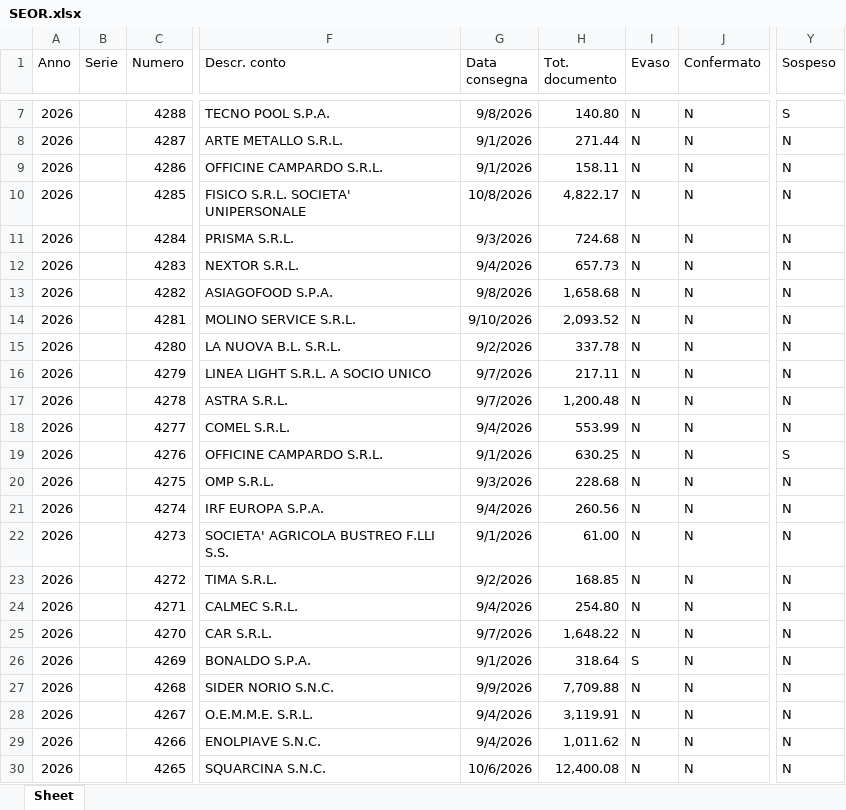
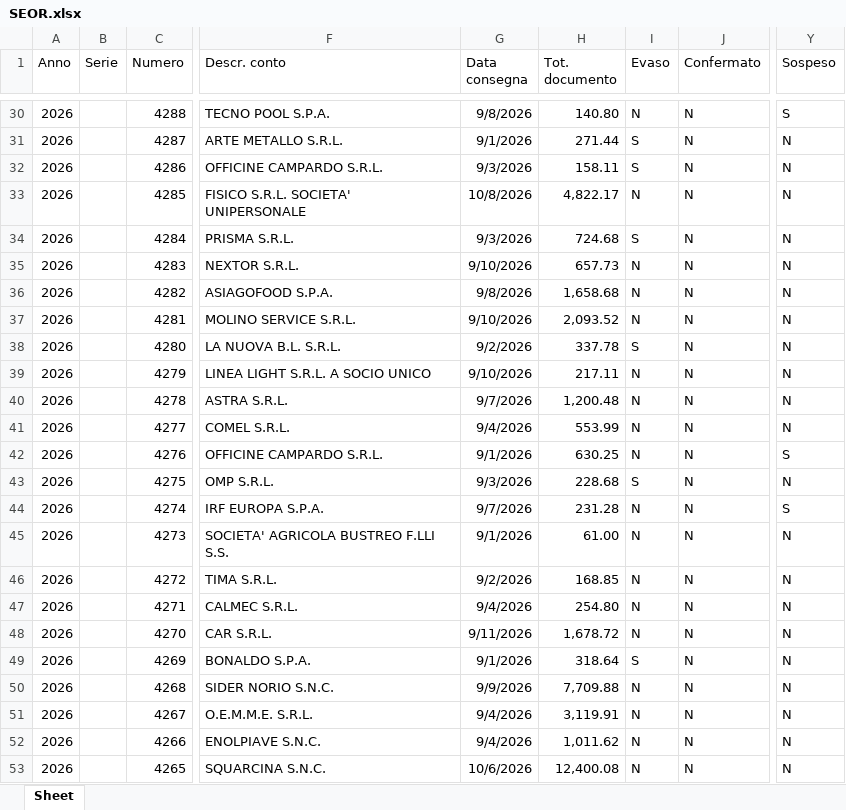
Before and after one commit to riccardoinox/gestionale-agenti, an Excel workbook: SEOR.xlsx, sheet Sheet, drawn as a sheet; only a part is shown, gaps mark what is left out; values as stored, in another font and other column widths than the file's, no borders; addresses are those after the commit; the diff covers the shown part only; the diff names each change by its address in the sheet, - before the commit and + after, or states it on an @@ line.

```diff
--- a/SEOR.xlsx (sheet Sheet)
+++ b/SEOR.xlsx (sheet Sheet)
-I31:I32 (Evaso): N
+I31:I32 (Evaso): S
-G32 (Data consegna): 9/1/2026
+G32 (Data consegna): 9/3/2026
-I34 (Evaso): N
+I34 (Evaso): S
-G35 (Data consegna): 9/4/2026
+G35 (Data consegna): 9/10/2026
-I38 (Evaso): N
+I38 (Evaso): S
-G39 (Data consegna): 9/7/2026
+G39 (Data consegna): 9/10/2026
-I43 (Evaso): N
+I43 (Evaso): S
-G44 (Data consegna): 9/4/2026
+G44 (Data consegna): 9/7/2026
-H44 (Tot. documento): 260.56
+H44 (Tot. documento): 231.28
-Y44 (Sospeso): N
+Y44 (Sospeso): S
-G48 (Data consegna): 9/7/2026
+G48 (Data consegna): 9/11/2026
-H48 (Tot. documento): 1,648.22
+H48 (Tot. documento): 1,678.72
```
Also changed, not shown: 23 added rows and 45 edited cells elsewhere in this sheet, ARTICO.xlsx, Tab1.xlsx, 1 other file.
